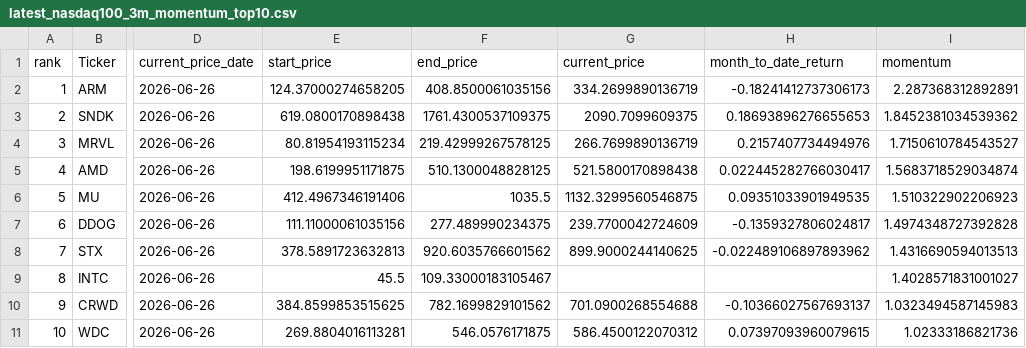
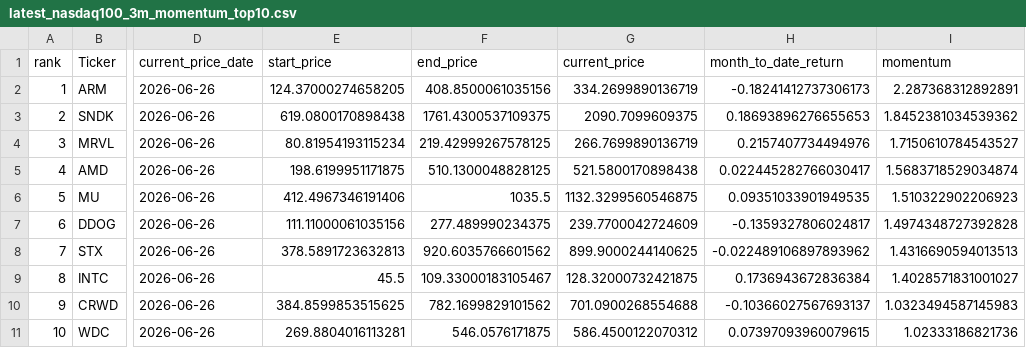
Before and after one commit to James1424/nasdaq100-momentum-ranking, a CSV file: output/latest_nasdaq100_3m_momentum_top10.csv, drawn as a sheet; only a part is shown, gaps mark what is left out; the diff names each change by its address in the sheet, - before the commit and + after, or states it on an @@ line.

```diff
--- a/output/latest_nasdaq100_3m_momentum_top10.csv
+++ b/output/latest_nasdaq100_3m_momentum_top10.csv
-G9 (current_price): (empty)
+G9 (current_price): 128.32000732421875
-H9 (month_to_date_return): (empty)
+H9 (month_to_date_return): 0.1736943672836384
```
Also changed, not shown: output/latest_nasdaq100_4m_momentum_top10.csv, output/latest_nasdaq100_5m_momentum_top10.csv, 6 other files.
